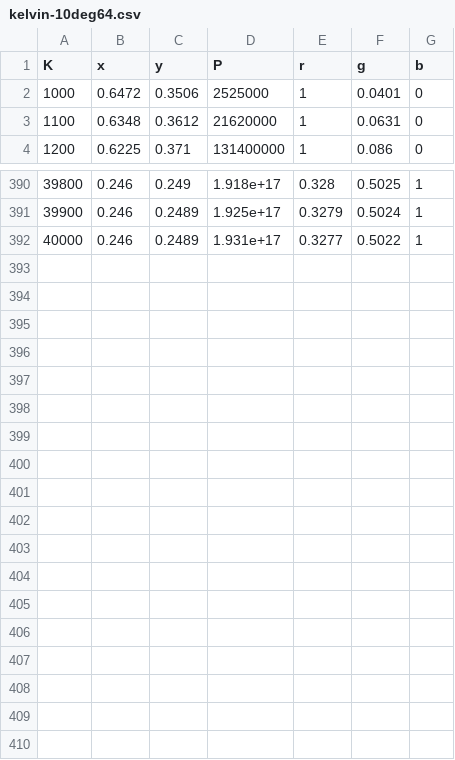
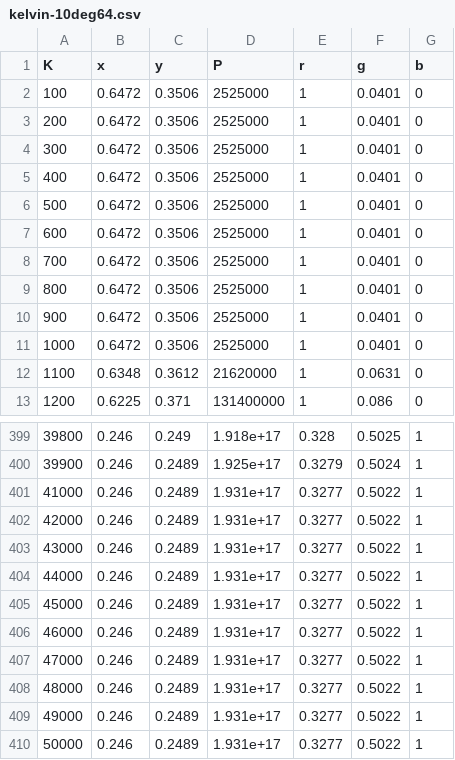
Before and after one commit to AkselA/R-kelvincol, a CSV file: data/kelvin-10deg64.csv, drawn as a sheet; only a part is shown, gaps mark what is left out.

```diff
--- a/data/kelvin-10deg64.csv
+++ b/data/kelvin-10deg64.csv
@@ -1,2 +1,11 @@
 "K","x","y","P","r","g","b"
+100,0.6472,0.3506,2525000,1,0.0401,0
+200,0.6472,0.3506,2525000,1,0.0401,0
+300,0.6472,0.3506,2525000,1,0.0401,0
+400,0.6472,0.3506,2525000,1,0.0401,0
+500,0.6472,0.3506,2525000,1,0.0401,0
+600,0.6472,0.3506,2525000,1,0.0401,0
+700,0.6472,0.3506,2525000,1,0.0401,0
+800,0.6472,0.3506,2525000,1,0.0401,0
+900,0.6472,0.3506,2525000,1,0.0401,0
 1000,0.6472,0.3506,2525000,1,0.0401,0
@@ -391,2 +400,11 @@
 39900,0.246,0.2489,1.925e+17,0.3279,0.5024,1
-40000,0.246,0.2489,1.931e+17,0.3277,0.5022,1
+41000,0.246,0.2489,1.931e+17,0.3277,0.5022,1
+42000,0.246,0.2489,1.931e+17,0.3277,0.5022,1
+43000,0.246,0.2489,1.931e+17,0.3277,0.5022,1
+44000,0.246,0.2489,1.931e+17,0.3277,0.5022,1
+45000,0.246,0.2489,1.931e+17,0.3277,0.5022,1
+46000,0.246,0.2489,1.931e+17,0.3277,0.5022,1
+47000,0.246,0.2489,1.931e+17,0.3277,0.5022,1
+48000,0.246,0.2489,1.931e+17,0.3277,0.5022,1
+49000,0.246,0.2489,1.931e+17,0.3277,0.5022,1
+50000,0.246,0.2489,1.931e+17,0.3277,0.5022,1
```
Also changed, not shown: data/kelvin-2deg31.csv, 2 other files.
